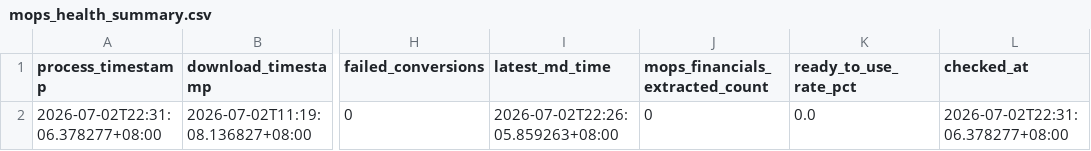
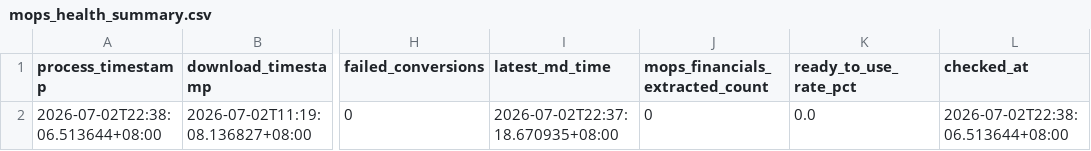
Before and after one commit to wenchiehlee-investment/MOPS, a CSV file: data/reports/mops_health_summary.csv, drawn as a sheet; only a part is shown, gaps mark what is left out; the diff names each change by its address in the sheet, - before the commit and + after, or states it on an @@ line.

```diff
--- a/data/reports/mops_health_summary.csv
+++ b/data/reports/mops_health_summary.csv
-A2 (process_timestamp): 2026-07-02T22:31:06.378277+08:00
+A2 (process_timestamp): 2026-07-02T22:38:06.513644+08:00
-I2 (latest_md_time): 2026-07-02T22:26:05.859263+08:00
+I2 (latest_md_time): 2026-07-02T22:37:18.670935+08:00
-L2 (checked_at): 2026-07-02T22:31:06.378277+08:00
+L2 (checked_at): 2026-07-02T22:38:06.513644+08:00
```
Also changed, not shown: data/reports/mops_matrix_latest.csv, 9 other files.
